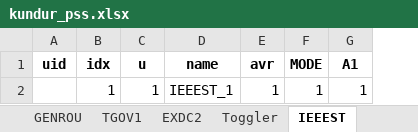
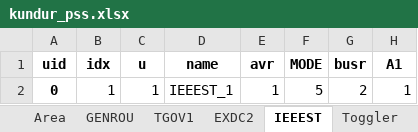
Before and after one commit to CURENT/andes, an Excel workbook: andes/cases/kundur/kundur_pss.xlsx, sheet IEEEST, drawn as a sheet; only a part is shown; values as stored, in another font and other column widths than the file's, no borders; the diff names each change by its address in the sheet, - before the commit and + after, or states it on an @@ line.

Commit message:
IEEEST supports remote bus specified by `busr`

```diff
--- a/andes/cases/kundur/kundur_pss.xlsx (sheet IEEEST)
+++ b/andes/cases/kundur/kundur_pss.xlsx (sheet IEEEST)
@@ sheet tab order changed: Area | GENROU | TGOV1 | EXDC2 | IEEEST | Toggler @@
+column G (busr), row 2: 2
-A2 (uid): (empty)
+A2 (uid): 0
-F2 (MODE): 1
+F2 (MODE): 5
```
Also changed, not shown: 3 other files.
